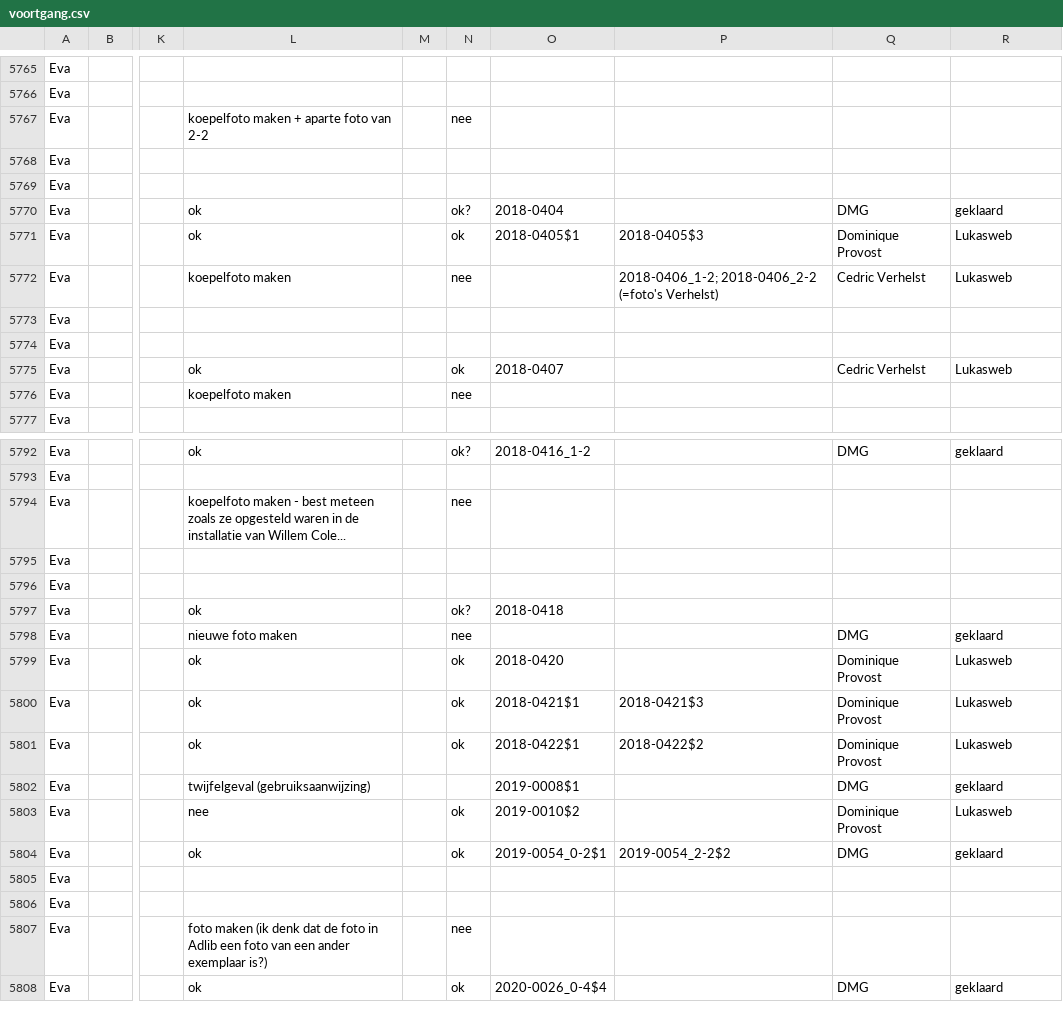
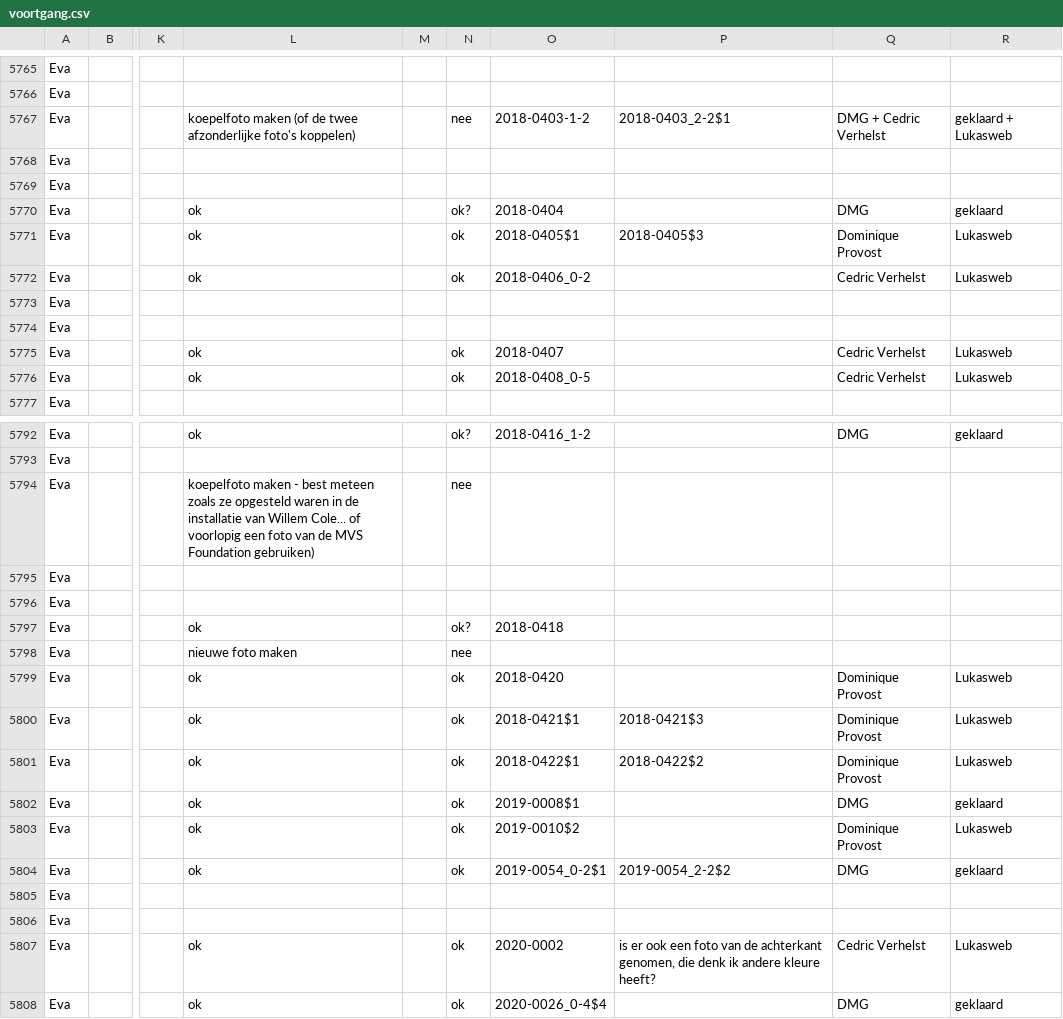
Before and after one commit to DesignMuseumGent/flat-voortgang, a CSV file: voortgang.csv, drawn as a sheet; only a part is shown, gaps mark what is left out; the diff covers the shown part only; the diff names each change by its address in the sheet, - before the commit and + after, or states it on an @@ line.

```diff
--- a/voortgang.csv
+++ b/voortgang.csv
-L5767: koepelfoto maken + aparte foto van 2-2
+L5767: koepelfoto maken (of de twee afzonderlijke foto's koppelen)
-O5767: (empty)
+O5767: 2018-0403-1-2
-P5767: (empty)
+P5767: 2018-0403_2-2$1
-Q5767: (empty)
+Q5767: DMG + Cedric Verhelst
-R5767: (empty)
+R5767: geklaard + Lukasweb
-L5772: koepelfoto maken
+L5772: ok
-N5772: nee
+N5772: ok
-O5772: (empty)
+O5772: 2018-0406_0-2
-P5772: 2018-0406_1-2; 2018-0406_2-2 (=foto's Verhelst)
+P5772: (empty)
-L5776: koepelfoto maken
+L5776: ok
-N5776: nee
+N5776: ok
-O5776: (empty)
+O5776: 2018-0408_0-5
-Q5776: (empty)
+Q5776: Cedric Verhelst
-R5776: (empty)
+R5776: Lukasweb
-L5794: …Willem Cole...
+L5794: …Willem Cole... of voorlopig een foto van de MVS Foundation gebruiken)
-Q5798: DMG
+Q5798: (empty)
-R5798: geklaard
+R5798: (empty)
-L5802: twijfelgeval (gebruiksaanwijzing)
+L5802: ok
-N5802: (empty)
+N5802: ok
-L5803: nee
+L5803: ok
-L5807: foto maken (ik denk dat de foto in Adlib een foto van een ander exemplaar is?)
+L5807: ok
-N5807: nee
+N5807: ok
-O5807: (empty)
+O5807: 2020-0002
-P5807: (empty)
+P5807: is er ook een foto van de achterkant genomen, die denk ik andere kleure heeft?
-Q5807: (empty)
+Q5807: Cedric Verhelst
-R5807: (empty)
+R5807: Lukasweb
```
Also changed, not shown: 3 added rows and 51 edited cells elsewhere in this file.
